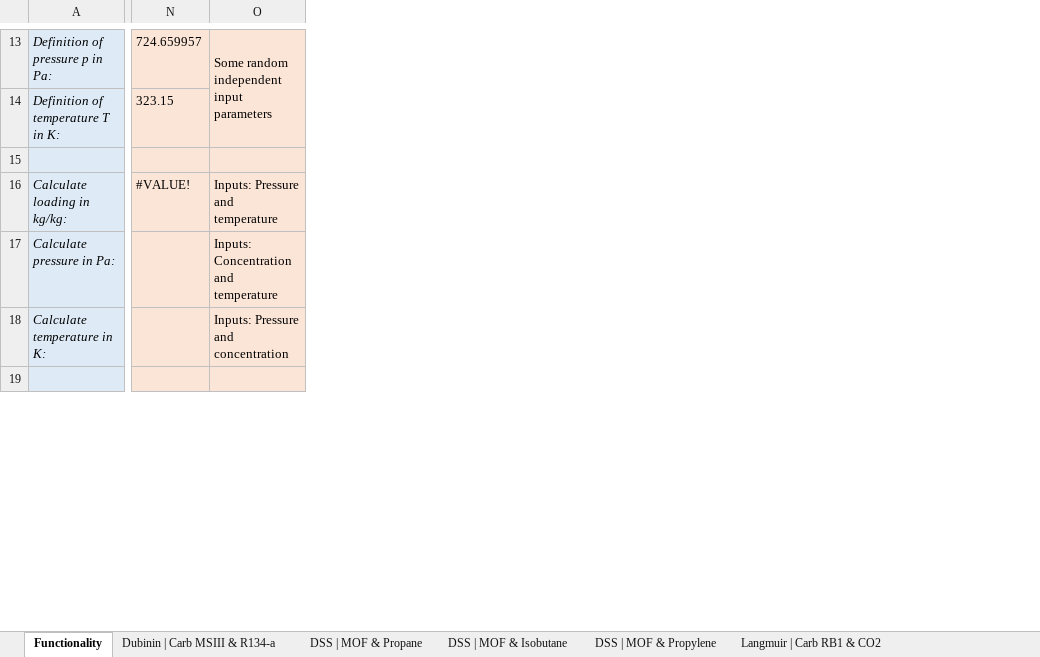
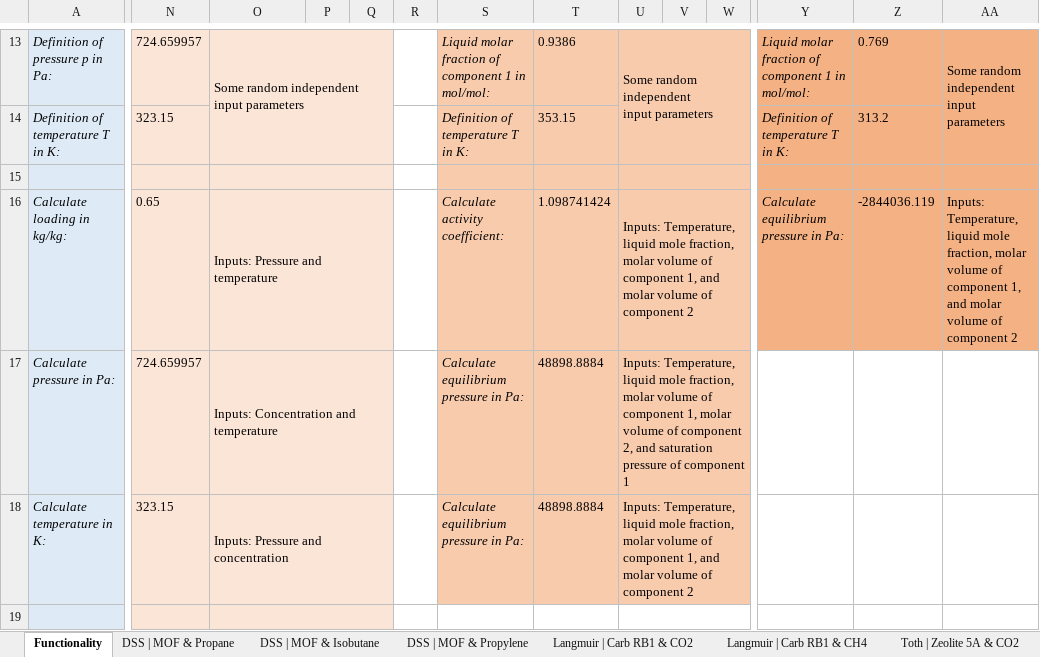
Before and after one commit to carlesRT/sorpproplib_JSON, an Excel workbook: excel_wrapper/Verification_Adsorption.xlsm, sheet Functionality, drawn as a sheet; only a part is shown, gaps mark what is left out; values as stored, in another font and other column widths than the file's, no borders; ↵ is a line break in a cell; the diff covers the shown part only; the diff names each change by its address in the sheet, - before the commit and + after, or states it on an @@ line.

Commit message:
Added all functions for diret function call appraoch
This is for issue #1.

```diff
--- a/excel_wrapper/Verification_Adsorption.xlsm (sheet Functionality)
+++ b/excel_wrapper/Verification_Adsorption.xlsm (sheet Functionality)
+column P, empty
+column Q, empty
+column R, empty
+column S, rows 13-18: Liquid molar fraction of component 1 in mol/mol: | Definition of temperature T in K: |  | Calculate activity coefficient: | Calculate equilibrium pressure in Pa: | Calculate equilibrium pressure in Pa:
+column T, rows 13-18: 0.9386 | 353.15 |  | 1.098741424 | 48898.8884 | 48898.8884
+column U, rows 13-18: Some random independent ↵ input parameters |  |  | Inputs: Temperature, liquid mole fraction, molar volume of component 1, and molar volume of component 2 | Inputs: Temperature, liquid mole fraction, molar volume of component 1, molar volume of component 2, and saturation pressure of component 1 | Inputs: Temperature, liquid mole fraction, molar volume of component 1, and molar volume of component 2
+column V, empty
+column W, empty
+column Y, rows 13-16: Liquid molar fraction of component 1 in mol/mol: | Definition of temperature T in K: |  | Calculate equilibrium pressure in Pa:
+column Z, rows 13-16: 0.769 | 313.2 |  | -2844036.119
+column AA, rows 13-16: Some random independent ↵ input parameters |  |  | Inputs: Temperature, liquid mole fraction, molar volume of component 1, and molar volume of component 2
+O15:Q15 merged
-N16: #VALUE!
+N16: 0.65
+O16:Q16 merged
-N17: (empty)
+N17: 724.659957
+O17:Q17 merged
-N18: (empty)
+N18: 323.15
+O18:Q18 merged
+O19:Q19 merged
```
Also changed, not shown: 1 added column, 4 edited cells and merged cells elsewhere in this sheet, other sheet tabs, excel_wrapper/Verification_Table.xlsm, 3 other files.
